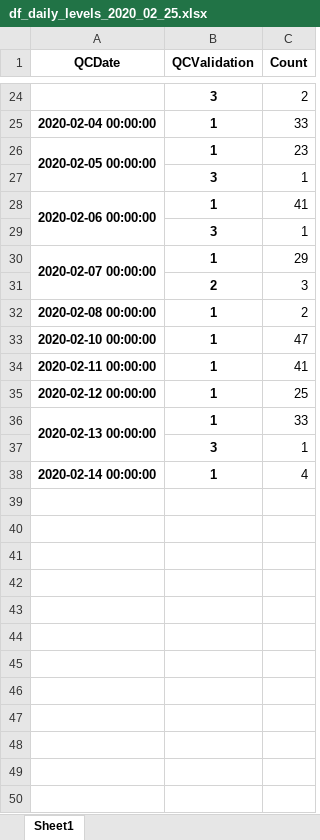
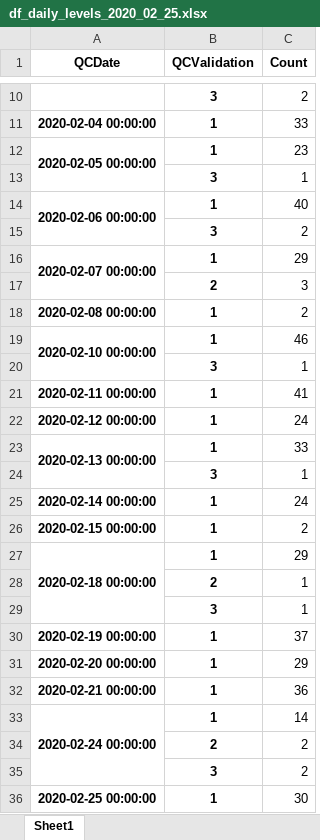
Before and after one commit to sownthunder/Data-Developer-Droolkit, an Excel workbook: AGILENT/METRICS/df_daily_levels_2020_02_25.xlsx, sheet Sheet1, drawn as a sheet; only a part is shown, gaps mark what is left out; values as stored, in another font and other column widths than the file's, no borders; addresses are those after the commit; the diff covers the shown part only; the diff names each change by its address in the sheet, - before the commit and + after, or states it on an @@ line.

```diff
--- a/AGILENT/METRICS/df_daily_levels_2020_02_25.xlsx (sheet Sheet1)
+++ b/AGILENT/METRICS/df_daily_levels_2020_02_25.xlsx (sheet Sheet1)
-C14 (Count): 41
+C14 (Count): 40
+row 15:  | 3 | 2
+A19:A20 merged
-C19 (Count): 47
+C19 (Count): 46
@@ row 29 moved to row 20: 3 @@
-C22 (Count): 25
+C22 (Count): 24
-C25 (Count): 4
+C25 (Count): 24
+row 26: 2020-02-15 00:00:00 | 1 | 2
+row 27: 2020-02-18 00:00:00 | 1 | 29
@@ row 3 moved to row 28: 2 @@
+row 29:  | 3 | 1
+row 30: 2020-02-19 00:00:00 | 1 | 37
+row 31: 2020-02-20 00:00:00 | 1 | 29
+row 32: 2020-02-21 00:00:00 | 1 | 36
+row 33: 2020-02-24 00:00:00 | 1 | 14
@@ row 9 moved to row 34: 2 @@
+row 35:  | 3 | 2
+row 36: 2020-02-25 00:00:00 | 1 | 30
```
Also changed, not shown: 12 removed rows elsewhere in this sheet, AGILENT/METRICS/QCMetrics_2020-02-25.xlsx, AGILENT/METRICS/df_daily_level_TRANPOSE.xlsx, 15 other files.
